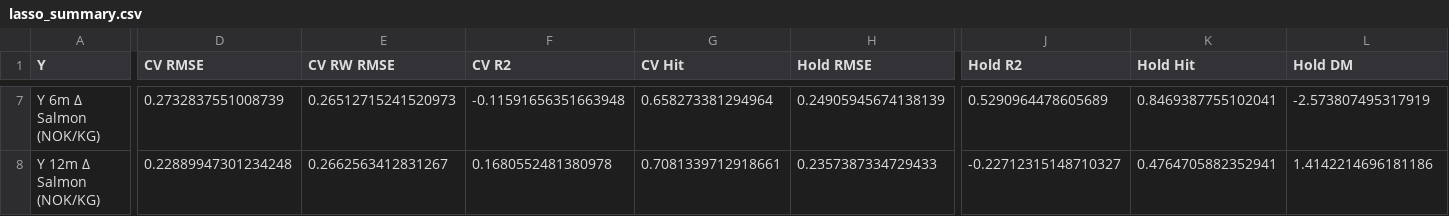
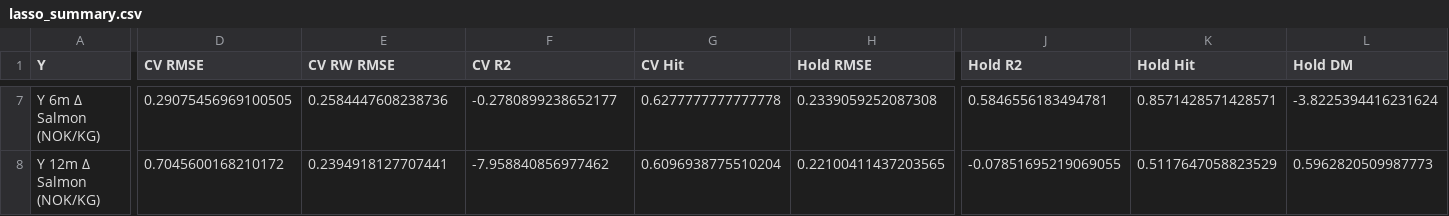
Before and after one commit to S2310053/Laks, a CSV file: Results/Lasso/lasso_summary.csv, drawn as a sheet; only a part is shown, gaps mark what is left out; the diff covers the shown part only; the diff names each change by its address in the sheet, - before the commit and + after, or states it on an @@ line.

```diff
--- a/Results/Lasso/lasso_summary.csv
+++ b/Results/Lasso/lasso_summary.csv
-D7 (CV RMSE): 0.2732837551008739
+D7 (CV RMSE): 0.29075456969100505
-E7 (CV RW RMSE): 0.26512715241520973
+E7 (CV RW RMSE): 0.2584447608238736
-F7 (CV R2): -0.11591656351663948
+F7 (CV R2): -0.2780899238652177
-G7 (CV Hit): 0.658273381294964
+G7 (CV Hit): 0.6277777777777778
-H7 (Hold RMSE): 0.24905945674138139
+H7 (Hold RMSE): 0.2339059252087308
-J7 (Hold R2): 0.5290964478605689
+J7 (Hold R2): 0.5846556183494781
-K7 (Hold Hit): 0.8469387755102041
+K7 (Hold Hit): 0.8571428571428571
-L7 (Hold DM): -2.573807495317919
+L7 (Hold DM): -3.8225394416231624
-D8 (CV RMSE): 0.22889947301234248
+D8 (CV RMSE): 0.7045600168210172
-E8 (CV RW RMSE): 0.2662563412831267
+E8 (CV RW RMSE): 0.2394918127707441
-F8 (CV R2): 0.1680552481380978
+F8 (CV R2): -7.958840856977462
-G8 (CV Hit): 0.7081339712918661
+G8 (CV Hit): 0.6096938775510204
-H8 (Hold RMSE): 0.2357387334729433
+H8 (Hold RMSE): 0.22100411437203565
-J8 (Hold R2): -0.22712315148710327
+J8 (Hold R2): -0.07851695219069055
-K8 (Hold Hit): 0.4764705882352941
+K8 (Hold Hit): 0.5117647058823529
-L8 (Hold DM): 1.4142214696181186
+L8 (Hold DM): 0.5962820509987773
```
Also changed, not shown: 69 edited cells elsewhere in this file, Results/CatBoost/catboost_summary.csv, Results/EDA/autocorrelation.csv, 47 other files.
